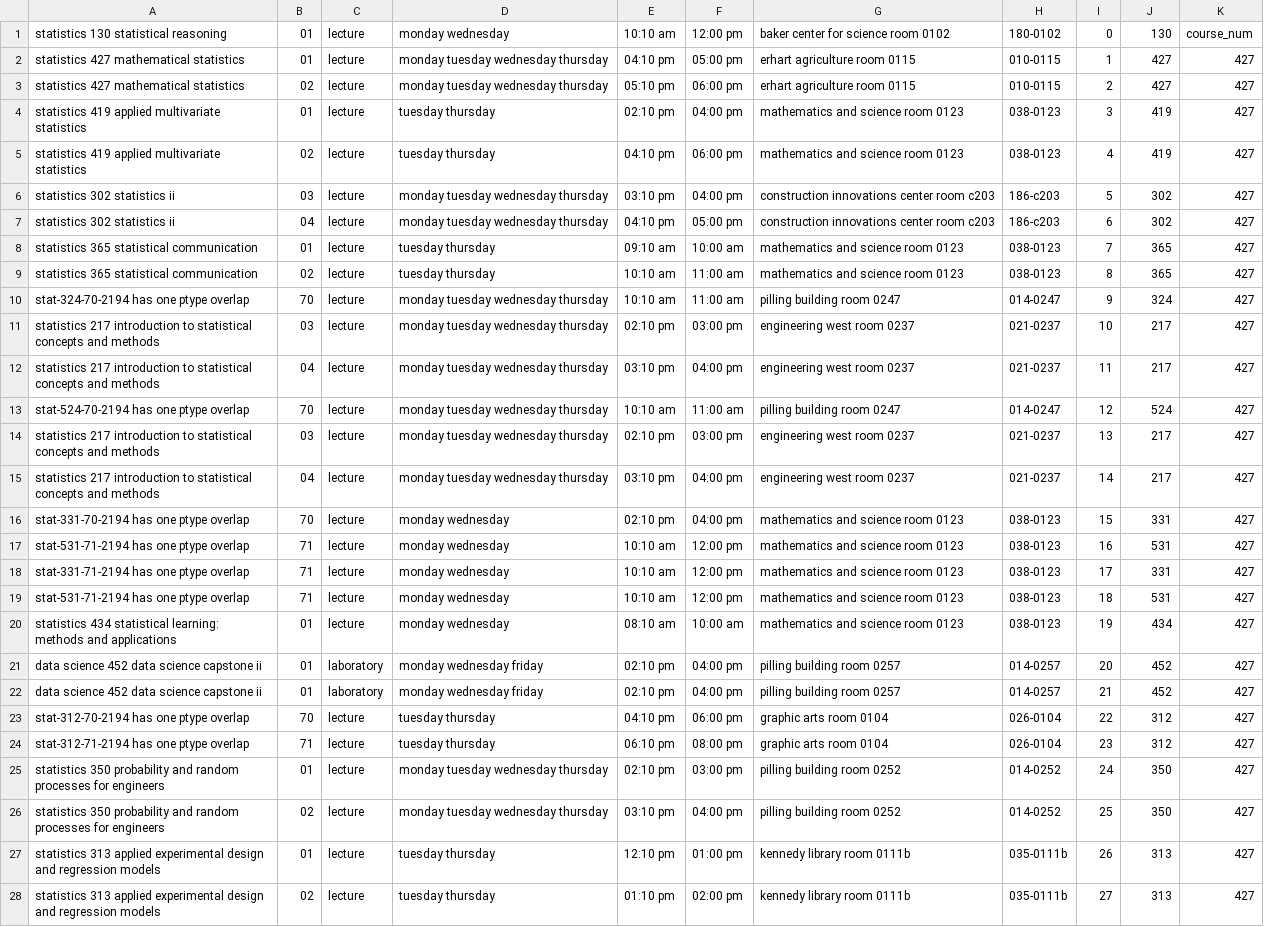
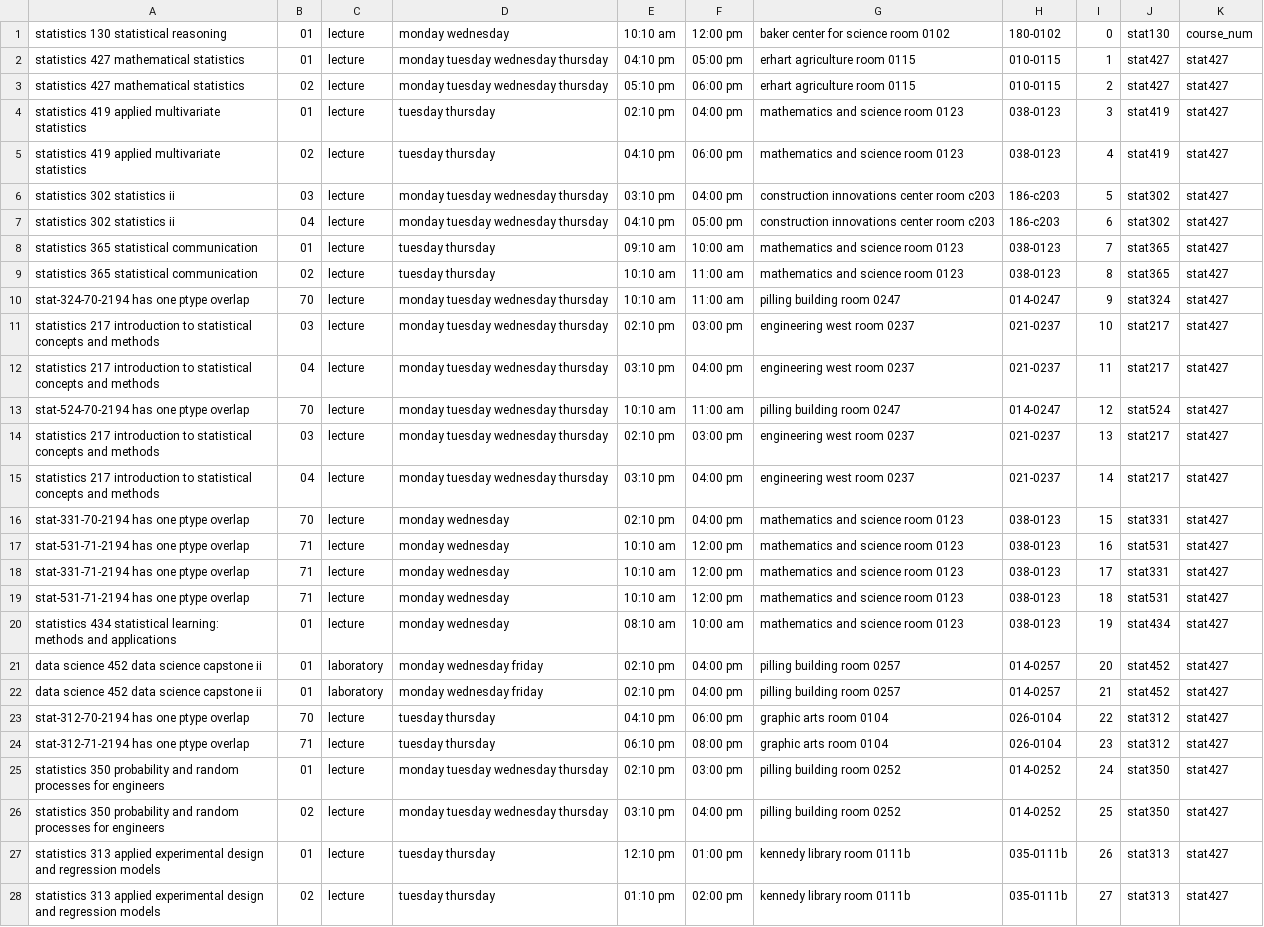
Before and after one commit to jpatel26/statCoursesBot, a CSV file: LoadData/sections.csv, drawn as a sheet; only a part is shown; the diff covers the shown part only; the diff names each change by its address in the sheet, - before the commit and + after, or states it on an @@ line.

```diff
--- a/LoadData/sections.csv
+++ b/LoadData/sections.csv
-J1: 130
+J1: stat130
-J2:J3: 427
+J2:J3: stat427
-K2:K28: 427
+K2:K28: stat427
-J4:J5: 419
+J4:J5: stat419
-J6:J7: 302
+J6:J7: stat302
-J8:J9: 365
+J8:J9: stat365
-J10: 324
+J10: stat324
-J11:J12: 217
+J11:J12: stat217
-J13: 524
+J13: stat524
-J14:J15: 217
+J14:J15: stat217
-J16: 331
+J16: stat331
-J17: 531
+J17: stat531
-J18: 331
+J18: stat331
-J19: 531
+J19: stat531
-J20: 434
+J20: stat434
-J21:J22: 452
+J21:J22: stat452
-J23:J24: 312
+J23:J24: stat312
-J25:J26: 350
+J25:J26: stat350
-J27:J28: 313
+J27:J28: stat313
```
Also changed, not shown: 138 edited cells elsewhere in this file, LoadData/course_req.csv, LoadData/courseprof.csv, 11 other files.
